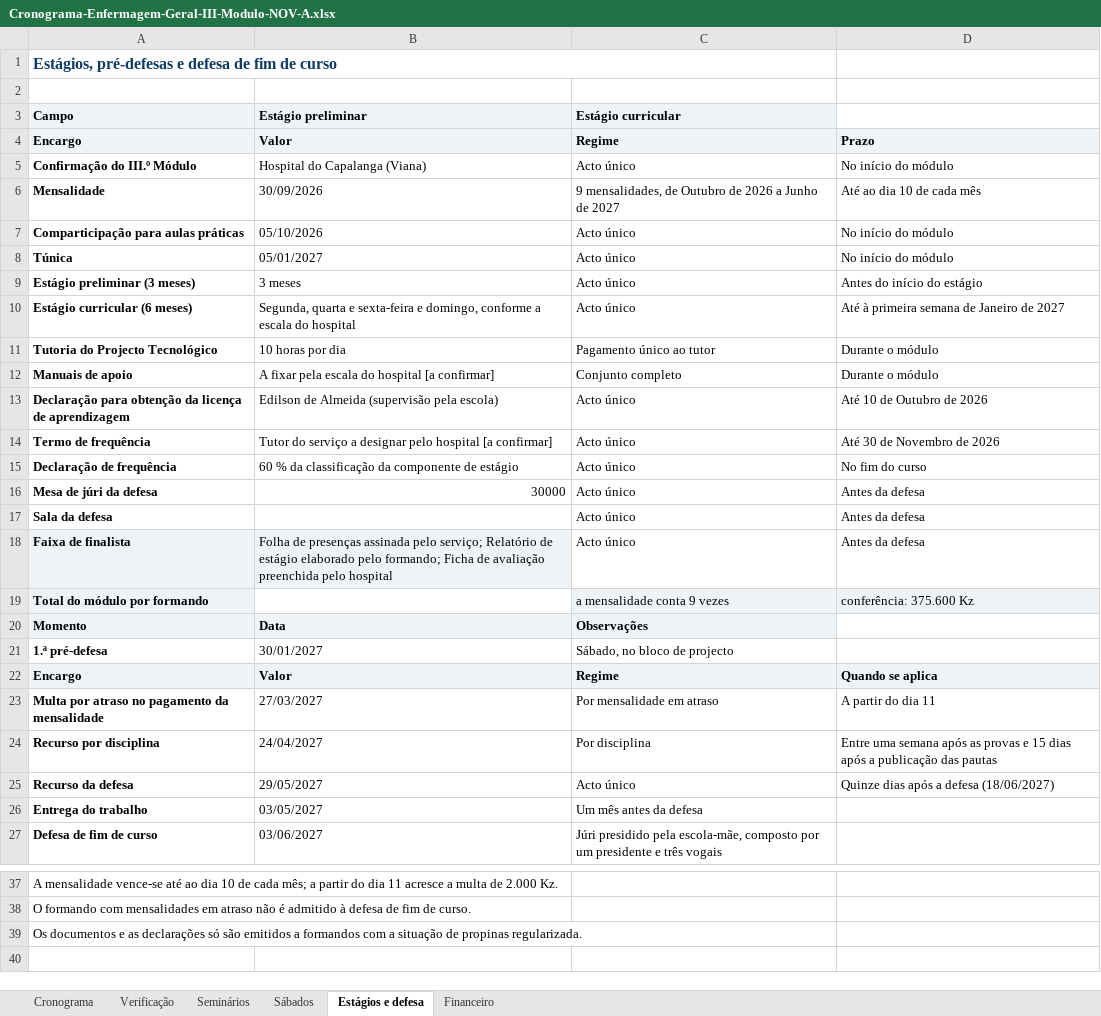
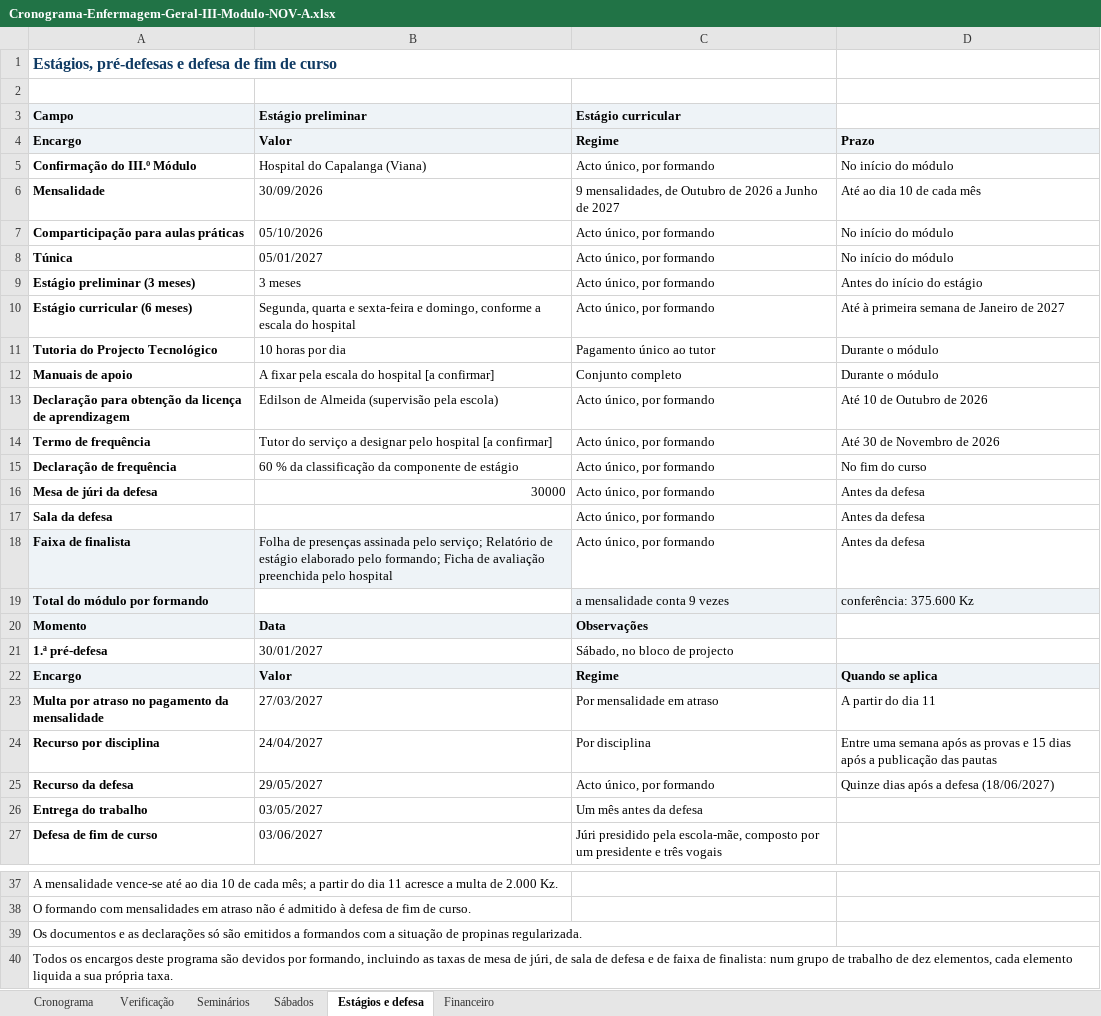
Before and after one commit to RENATO11ABRI/midas-assets, an Excel workbook: docs/formacao/enfermagem-geral-nov-a/Cronograma-Enfermagem-Geral-III-Modulo-NOV-A.xlsx, sheet Estágios e defesa, drawn as a sheet; only a part is shown, gaps mark what is left out; values as stored, in another font and other column widths than the file's, no borders; the diff names each change by its address in the sheet, - before the commit and + after, or states it on an @@ line.

```diff
--- a/docs/formacao/enfermagem-geral-nov-a/Cronograma-Enfermagem-Geral-III-Modulo-NOV-A.xlsx (sheet Estágios e defesa)
+++ b/docs/formacao/enfermagem-geral-nov-a/Cronograma-Enfermagem-Geral-III-Modulo-NOV-A.xlsx (sheet Estágios e defesa)
-C5 (Estágio curricular): Acto único
+C5 (Estágio curricular): Acto único, por formando
-C7:C10 (Estágio curricular): Acto único
+C7:C10 (Estágio curricular): Acto único, por formando
-C13:C18 (Estágio curricular): Acto único
+C13:C18 (Estágio curricular): Acto único, por formando
-C25 (Estágio curricular): Acto único
+C25 (Estágio curricular): Acto único, por formando
+row 40: Todos os encargos deste programa são devidos por formando, incluindo as taxas de mesa de júri, de sala de defesa e de faixa de finalista: num grupo de trabalho de dez elementos, cada elemento liquida a sua própria taxa.
```
Also changed, not shown: 2 other files.
